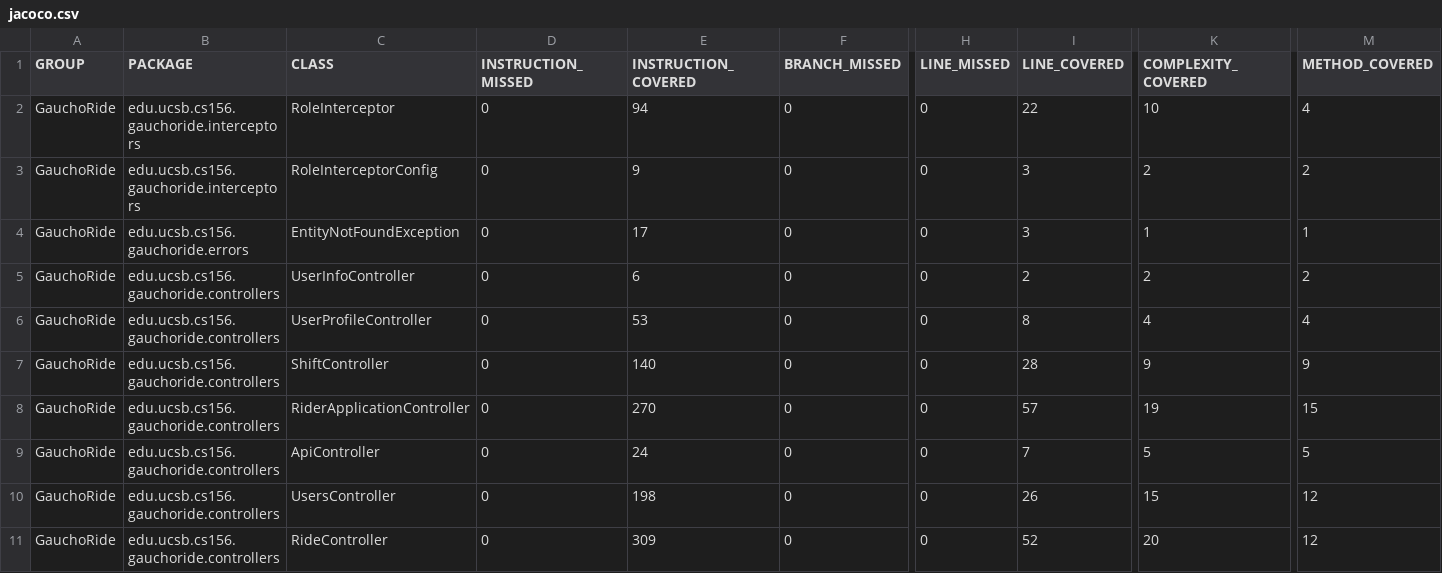
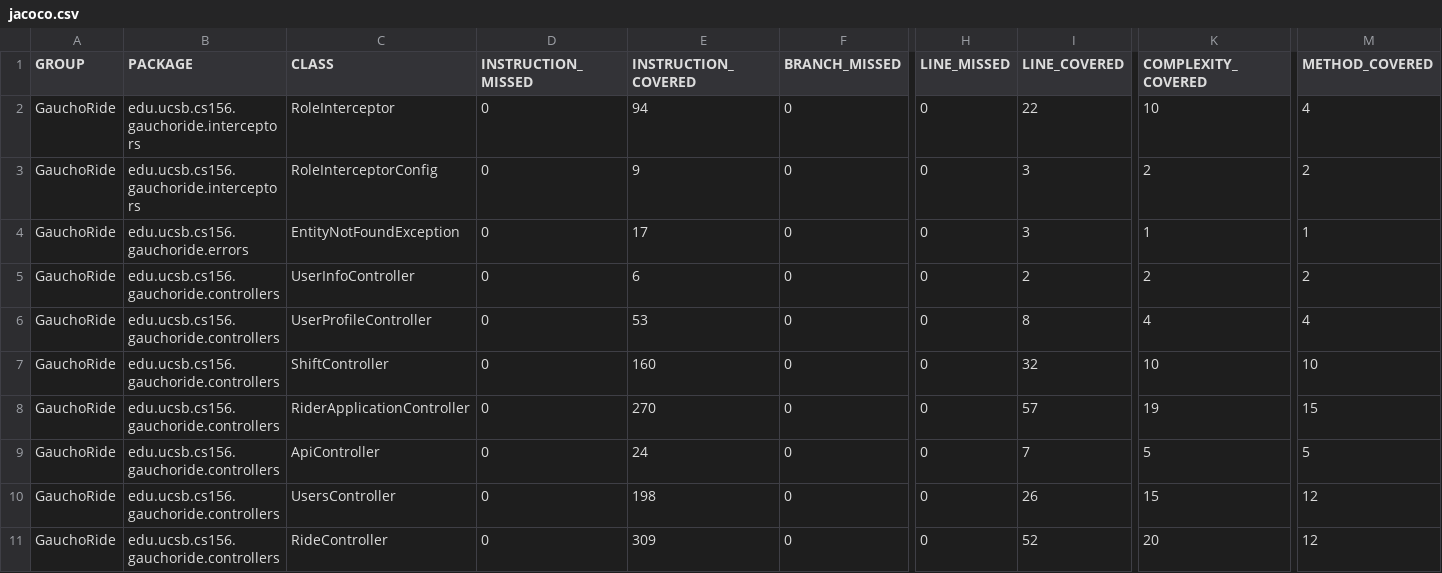
Before and after one commit to ucsb-cs156/proj-gauchoride, a CSV file: jacoco/jacoco.csv, drawn as a sheet; only a part is shown, gaps mark what is left out; the diff names each change by its address in the sheet, - before the commit and + after, or states it on an @@ line.

```diff
--- a/jacoco/jacoco.csv
+++ b/jacoco/jacoco.csv
-E7 (INSTRUCTION_COVERED): 140
+E7 (INSTRUCTION_COVERED): 160
-I7 (LINE_COVERED): 28
+I7 (LINE_COVERED): 32
-K7 (COMPLEXITY_COVERED): 9
+K7 (COMPLEXITY_COVERED): 10
-M7 (METHOD_COVERED): 9
+M7 (METHOD_COVERED): 10
```
Also changed, not shown: 7 other files.
